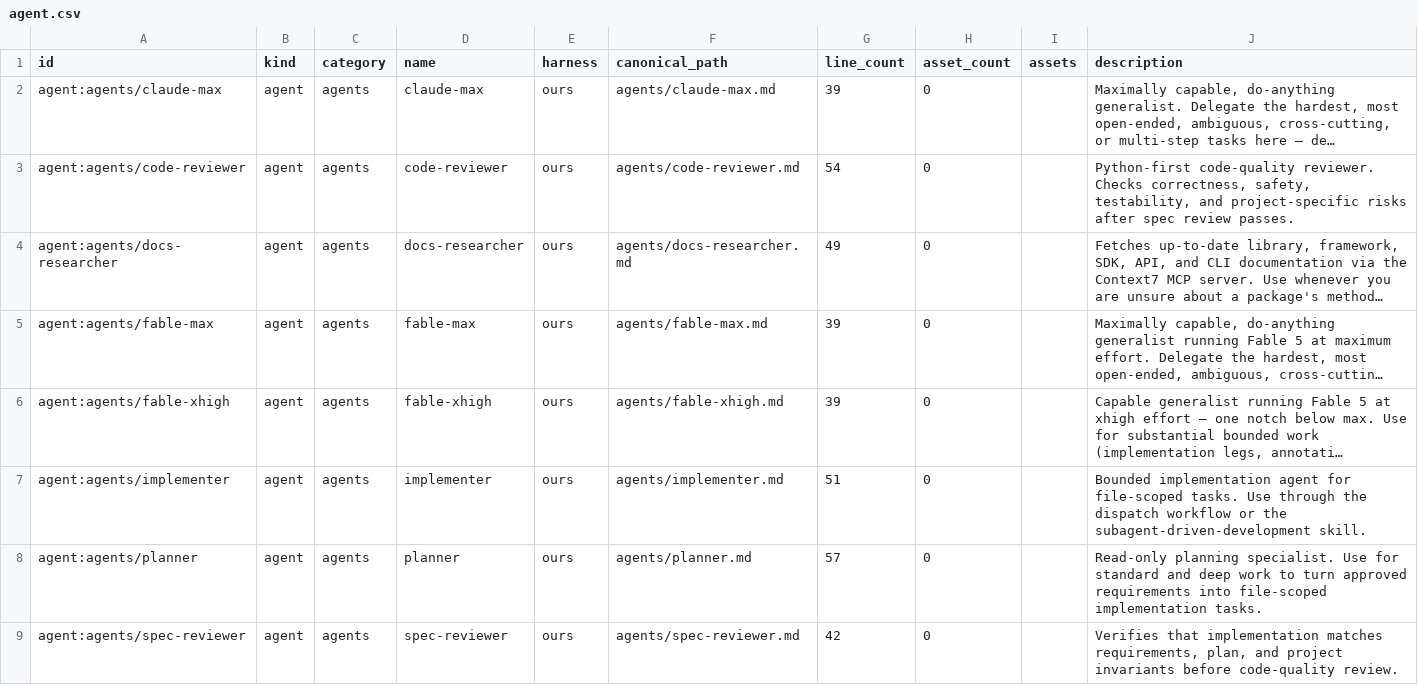
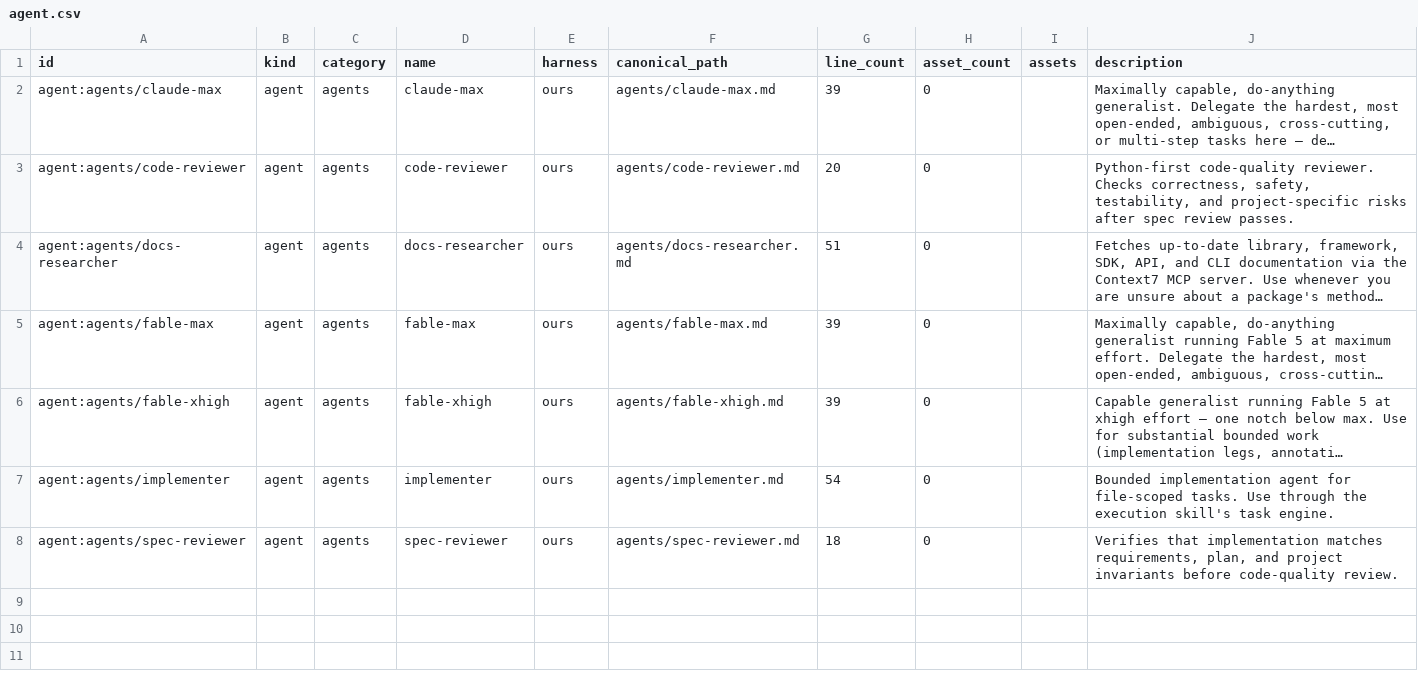
Before and after one commit to MVPavan/coding-ritual, a CSV file: harness_lifecycle/inventory/ours/agent.csv, drawn as a sheet; long unchanged cells end in …; removed rows and columns are numbered as before the commit, all else as after; the diff names each change by its address in the sheet, - before the commit and + after, or states it on an @@ line.

```diff
--- a/harness_lifecycle/inventory/ours/agent.csv
+++ b/harness_lifecycle/inventory/ours/agent.csv
-G3 (line_count): 54
+G3 (line_count): 20
-G4 (line_count): 49
+G4 (line_count): 51
-G7 (line_count): 51
+G7 (line_count): 54
-J7 (description): …through the dispatch workflow or the subagent-driven-development skill.
+J7 (description): …through the execution skill's task engine.
-row 8: agent:agents/planner | agent | agents | planner | ours | agents/planner.md | 57 | 0 |  | Read-only planning specialist. Use for standard and deep work to turn approved requirements into file-scoped implementation tasks.
-G8 (line_count): 42
+G8 (line_count): 18
```
Also changed, not shown: harness_lifecycle/inventory/ours/command.csv, harness_lifecycle/inventory/ours/hook.csv, 2 other files.
